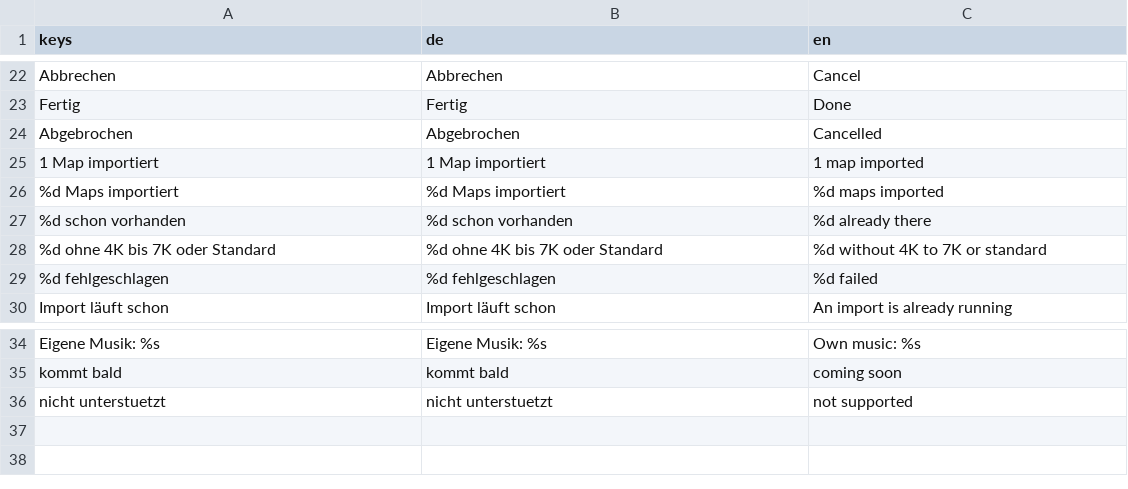
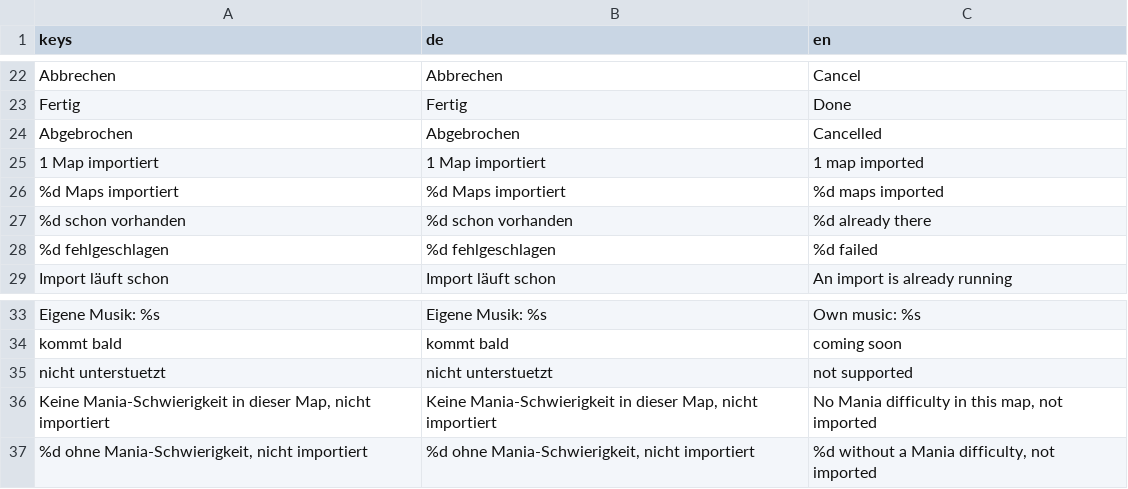
Before and after one commit to Vyrenbusiness-source/OMEN, a CSV file: translations/song_import.csv, drawn as a sheet; only a part is shown, gaps mark what is left out.

```diff
--- a/translations/song_import.csv
+++ b/translations/song_import.csv
@@ -27,3 +27,2 @@ Abgebrochen,Abgebrochen,Cancelled
 %d schon vorhanden,%d schon vorhanden,%d already there
-%d ohne 4K bis 7K oder Standard,%d ohne 4K bis 7K oder Standard,%d without 4K to 7K or standard
 %d fehlgeschlagen,%d fehlgeschlagen,%d failed
@@ -36 +35,3 @@ kommt bald,kommt bald,coming soon
 nicht unterstuetzt,nicht unterstuetzt,not supported
+"Keine Mania-Schwierigkeit in dieser Map, nicht importiert","Keine Mania-Schwierigkeit in dieser Map, nicht importiert","No Mania difficulty in this map, not imported"
+"%d ohne Mania-Schwierigkeit, nicht importiert","%d ohne Mania-Schwierigkeit, nicht importiert","%d without a Mania difficulty, not imported"
```
Also changed, not shown: 3 other files.
